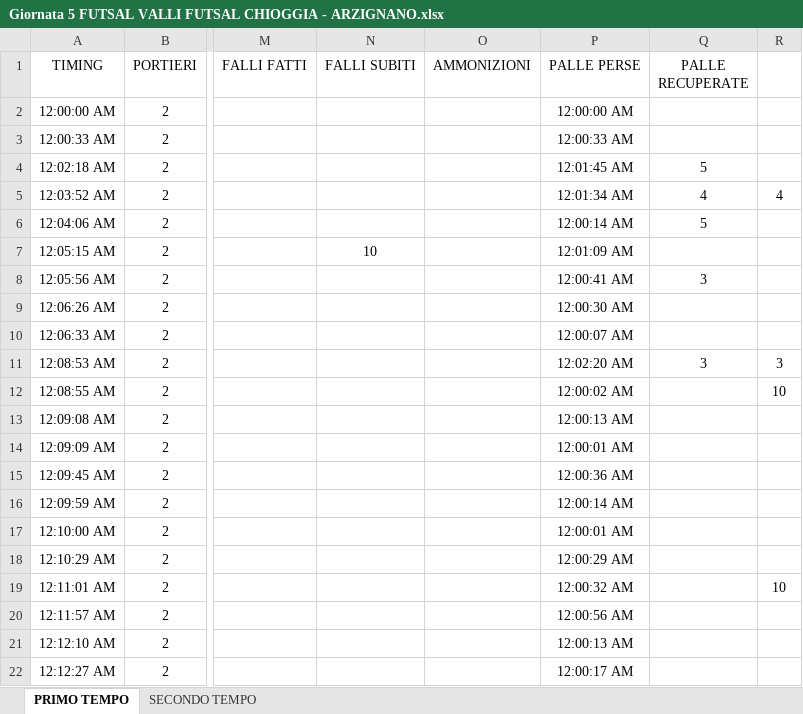
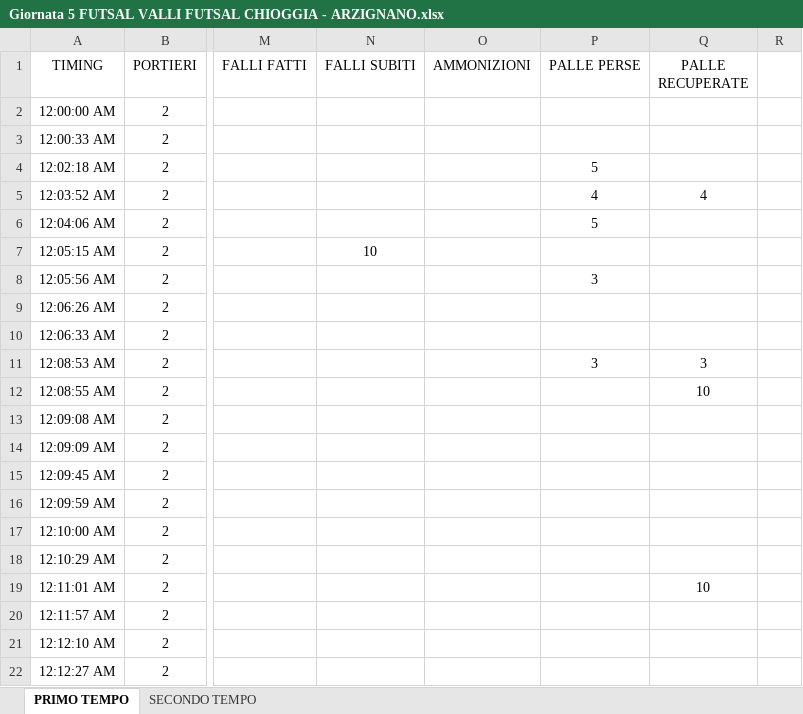
Before and after one commit to bestefano1971/VFC-U15, an Excel workbook: DS/Giornata 5 FUTSAL VALLI FUTSAL CHIOGGIA - ARZIGNANO.xlsx, sheet PRIMO TEMPO, drawn as a sheet; only a part is shown, gaps mark what is left out; values as stored, in another font and other column widths than the file's, no borders; the diff covers the shown part only; the diff names each change by its address in the sheet, - before the commit and + after, or states it on an @@ line.

```diff
--- a/DS/Giornata 5 FUTSAL VALLI FUTSAL CHIOGGIA - ARZIGNANO.xlsx (sheet PRIMO TEMPO)
+++ b/DS/Giornata 5 FUTSAL VALLI FUTSAL CHIOGGIA - ARZIGNANO.xlsx (sheet PRIMO TEMPO)
-P2 (PALLE PERSE): 12:00:00 AM
+P2 (PALLE PERSE): (empty)
-P3 (PALLE PERSE): 12:00:33 AM
+P3 (PALLE PERSE): (empty)
-P4 (PALLE PERSE): 12:01:45 AM
+P4 (PALLE PERSE): 5
-Q4 (PALLE RECUPERATE): 5
+Q4 (PALLE RECUPERATE): (empty)
-P5 (PALLE PERSE): 12:01:34 AM
+P5 (PALLE PERSE): 4
-R5: 4
+R5: (empty)
-P6 (PALLE PERSE): 12:00:14 AM
+P6 (PALLE PERSE): 5
-Q6 (PALLE RECUPERATE): 5
+Q6 (PALLE RECUPERATE): (empty)
-P7 (PALLE PERSE): 12:01:09 AM
+P7 (PALLE PERSE): (empty)
-P8 (PALLE PERSE): 12:00:41 AM
+P8 (PALLE PERSE): 3
-Q8 (PALLE RECUPERATE): 3
+Q8 (PALLE RECUPERATE): (empty)
-P9 (PALLE PERSE): 12:00:30 AM
+P9 (PALLE PERSE): (empty)
-P10 (PALLE PERSE): 12:00:07 AM
+P10 (PALLE PERSE): (empty)
-P11 (PALLE PERSE): 12:02:20 AM
+P11 (PALLE PERSE): 3
-R11: 3
+R11: (empty)
-P12 (PALLE PERSE): 12:00:02 AM
+P12 (PALLE PERSE): (empty)
-Q12 (PALLE RECUPERATE): (empty)
+Q12 (PALLE RECUPERATE): 10
-R12: 10
+R12: (empty)
-P13 (PALLE PERSE): 12:00:13 AM
+P13 (PALLE PERSE): (empty)
-P14 (PALLE PERSE): 12:00:01 AM
+P14 (PALLE PERSE): (empty)
-P15 (PALLE PERSE): 12:00:36 AM
+P15 (PALLE PERSE): (empty)
-P16 (PALLE PERSE): 12:00:14 AM
+P16 (PALLE PERSE): (empty)
-P17 (PALLE PERSE): 12:00:01 AM
+P17 (PALLE PERSE): (empty)
-P18 (PALLE PERSE): 12:00:29 AM
+P18 (PALLE PERSE): (empty)
-P19 (PALLE PERSE): 12:00:32 AM
+P19 (PALLE PERSE): (empty)
-Q19 (PALLE RECUPERATE): (empty)
+Q19 (PALLE RECUPERATE): 10
-R19: 10
+R19: (empty)
-P20 (PALLE PERSE): 12:00:56 AM
+P20 (PALLE PERSE): (empty)
-P21 (PALLE PERSE): 12:00:13 AM
+P21 (PALLE PERSE): (empty)
-P22 (PALLE PERSE): 12:00:17 AM
+P22 (PALLE PERSE): (empty)
```
Also changed, not shown: 47 edited cells elsewhere in this sheet, sheet SECONDO TEMPO, 1 other file.
